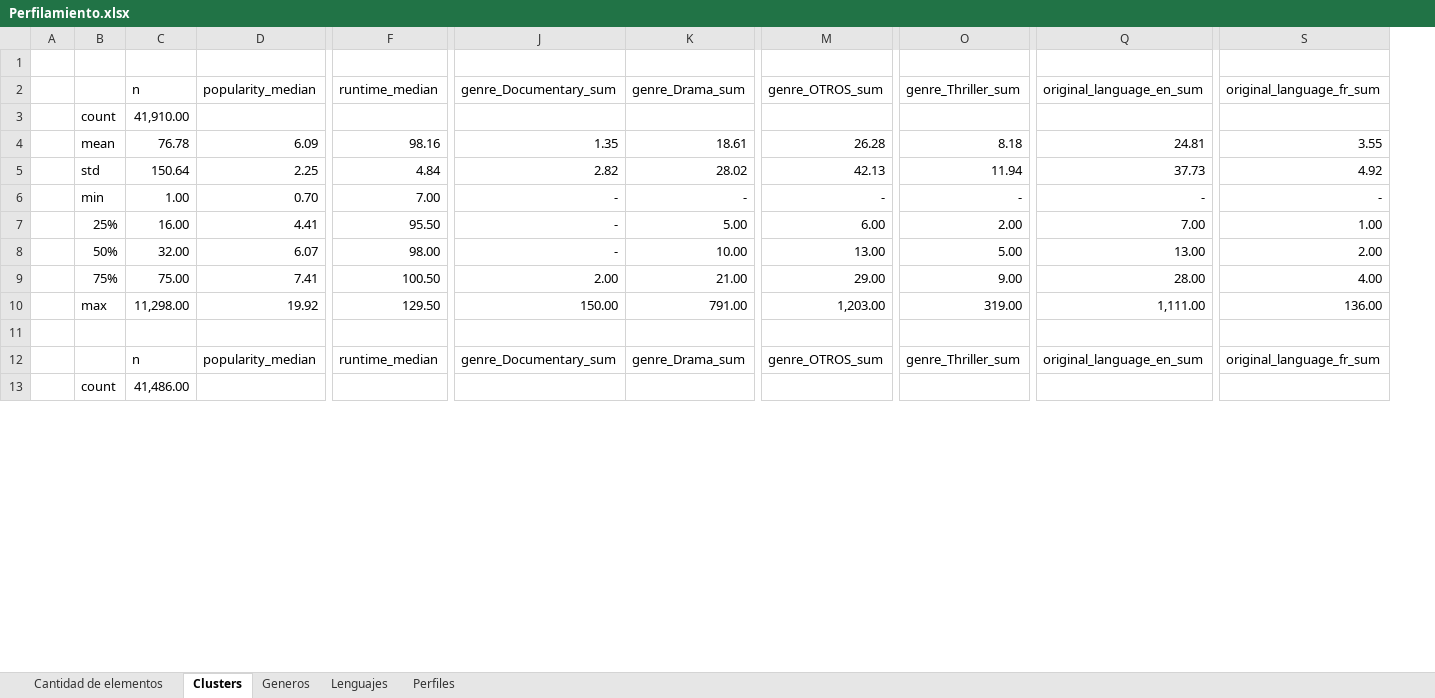
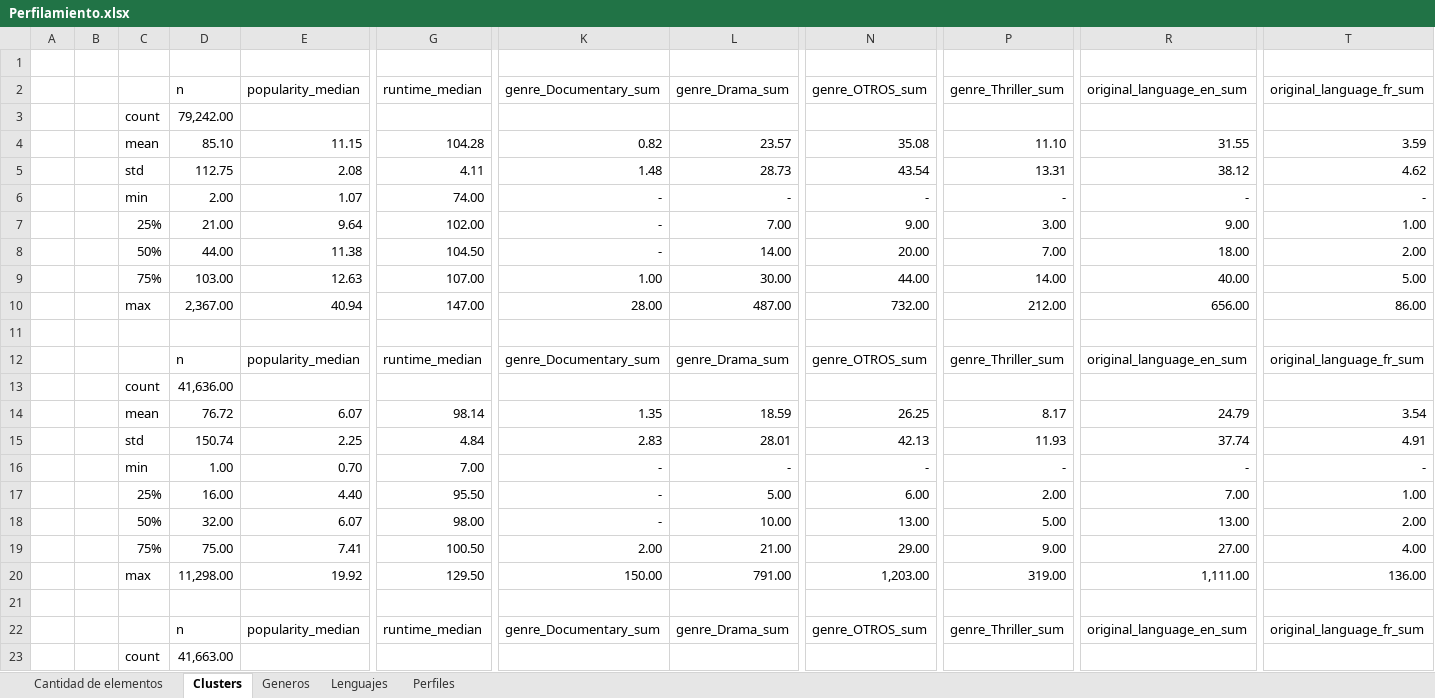
Before and after one commit to jesus-valencia97/Diplomado-en-ciencia-de-datos, an Excel workbook: Proyecto/Modulo 5/M3/Perfilamiento.xlsx, sheet Clusters, drawn as a sheet; only a part is shown, gaps mark what is left out; values as stored, in another font and other column widths than the file's, no borders; removed rows and columns are numbered as before the commit, all else as after; rows hold the shown columns only; the diff covers the shown part only; the diff names each change by its address in the sheet, - before the commit and + after, or states it on an @@ line.

```diff
--- a/Proyecto/Modulo 5/M3/Perfilamiento.xlsx (sheet Clusters)
+++ b/Proyecto/Modulo 5/M3/Perfilamiento.xlsx (sheet Clusters)
-column A, empty
+column A, empty
+column B, empty
-D3: 41,910.00
+D3: 79,242.00
+row 4:  |  | mean | 85.10 | 11.15 | 104.28 | 0.82 | 23.57 | 35.08 | 11.10 | 31.55 | 3.59
+row 5:  |  | std | 112.75 | 2.08 | 4.11 | 1.48 | 28.73 | 43.54 | 13.31 | 38.12 | 4.62
@@ row 26 moved to row 6: min @@
+row 7:  |  | 25% | 21.00 | 9.64 | 102.00 | - | 7.00 | 9.00 | 3.00 | 9.00 | 1.00
+row 8:  |  | 50% | 44.00 | 11.38 | 104.50 | - | 14.00 | 20.00 | 7.00 | 18.00 | 2.00
+row 9:  |  | 75% | 103.00 | 12.63 | 107.00 | 1.00 | 30.00 | 44.00 | 14.00 | 40.00 | 5.00
@@ row 30 moved to row 10: max @@
+row 11: (empty)
+row 12:  |  |  | n | popularity_median | runtime_median | genre_Documentary_sum | genre_Drama_sum | genre_OTROS_sum | genre_Thriller_sum | original_language_en_sum | original_language_fr_sum
+row 13:  |  | count | 41,636.00
-D14: 76.78
+D14: 76.72
-E14: 6.09
+E14: 6.07
-G14: 98.16
+G14: 98.14
-L14: 18.61
+L14: 18.59
-N14: 26.28
+N14: 26.25
-P14: 8.18
+P14: 8.17
-R14: 24.81
+R14: 24.79
-T14: 3.55
+T14: 3.54
-D15: 150.64
+D15: 150.74
-K15: 2.82
+K15: 2.83
-L15: 28.02
+L15: 28.01
-P15: 11.94
+P15: 11.93
-R15: 37.73
+R15: 37.74
-T15: 4.92
+T15: 4.91
-E17: 4.41
+E17: 4.40
-R19: 28.00
+R19: 27.00
-D23: 41,486.00
+D23: 41,663.00
```
Also changed, not shown: 7 added rows, 8 removed rows, 55 edited cells and cell formats elsewhere in this sheet, sheet Lenguajes, sheet Generos, sheet Perfiles, charts or pictures, 5 other files.
